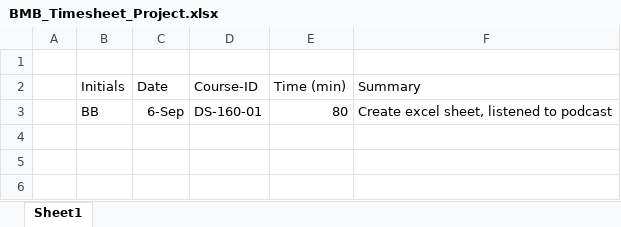
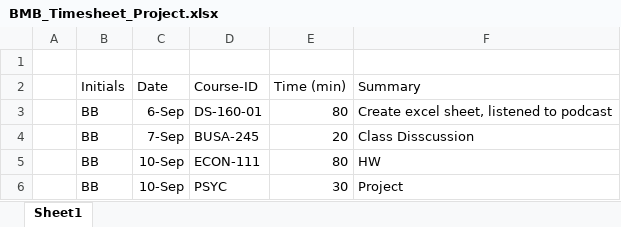
Before and after one commit to bmboyle13/BMB_Timesheet_Project, an Excel workbook: BMB_Timesheet_Project.xlsx, sheet Sheet1, drawn as a sheet; values as stored, in another font and other column widths than the file's, no borders; the diff names each change by its address in the sheet, - before the commit and + after, or states it on an @@ line.

Commit message:
Week 1

```diff
--- a/BMB_Timesheet_Project.xlsx (sheet Sheet1)
+++ b/BMB_Timesheet_Project.xlsx (sheet Sheet1)
+row 4:  | BB | 7-Sep | BUSA-245 | 20 | Class Disscussion
+row 5:  | BB | 10-Sep | ECON-111 | 80 | HW
+row 6:  | BB | 10-Sep | PSYC | 30 | Project
```
